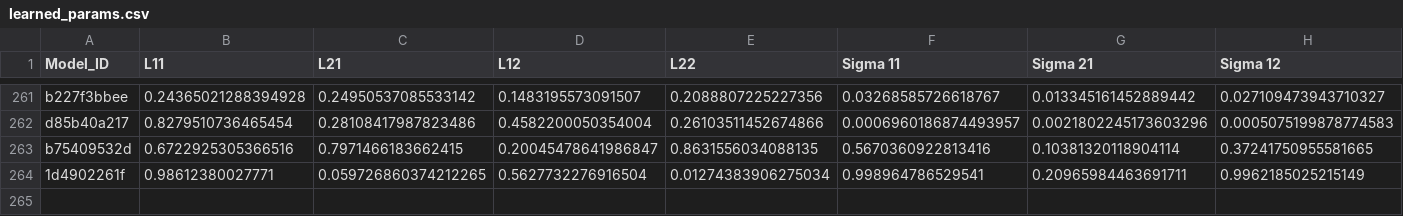
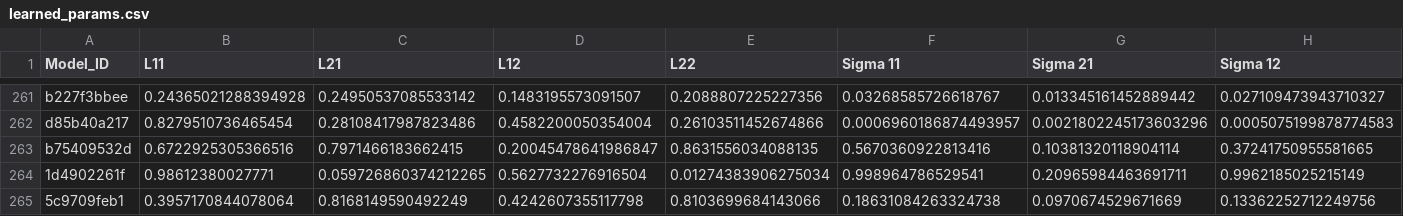
Before and after one commit to yamacisik/gated_kernel_tpp, a CSV file: learned_params.csv, drawn as a sheet; only a part is shown, gaps mark what is left out; rows hold the shown columns only; the diff names each change by its address in the sheet, - before the commit and + after, or states it on an @@ line.

```diff
--- a/learned_params.csv
+++ b/learned_params.csv
+row 265: 5c9709feb1 | 0.3957170844078064 | 0.8168149590492249 | 0.4242607355117798 | 0.8103699684143066 | 0.18631084263324738 | 0.0970674529671669 | 0.13362252712249756
```
Also changed, not shown: results.csv.
